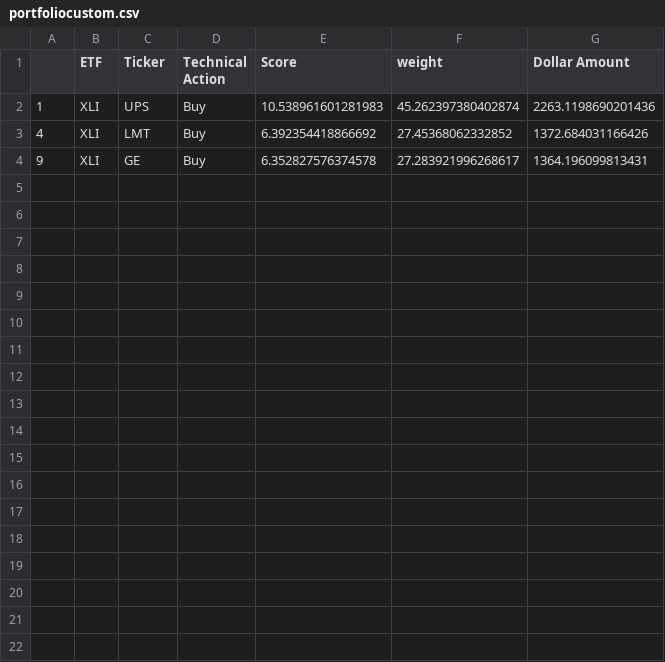
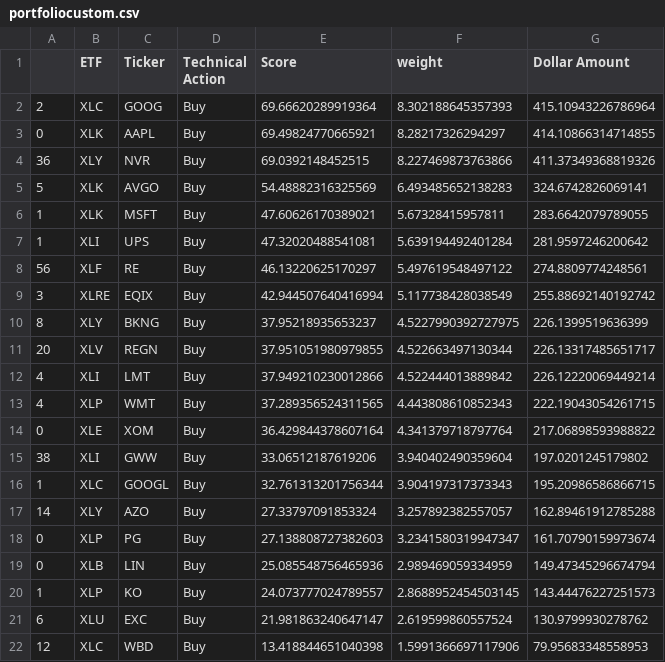
Before and after one commit to pdantu/stockspredictor, a CSV file: portfolio/portfoliocustom.csv, drawn as a sheet.

```diff
--- a/portfolio/portfoliocustom.csv
+++ b/portfolio/portfoliocustom.csv
@@ -1,4 +1,22 @@
 ,ETF,Ticker,Technical Action,Score,weight,Dollar Amount
-1,XLI,UPS,Buy,10.538961601281983,45.262397380402874,2263.1198690201436
-4,XLI,LMT,Buy,6.392354418866692,27.45368062332852,1372.684031166426
-9,XLI,GE,Buy,6.352827576374578,27.283921996268617,1364.196099813431
+2,XLC,GOOG,Buy,69.66620289919364,8.302188645357393,415.10943226786964
+0,XLK,AAPL,Buy,69.49824770665921,8.28217326294297,414.10866314714855
+36,XLY,NVR,Buy,69.0392148452515,8.227469873763866,411.37349368819326
+5,XLK,AVGO,Buy,54.48882316325569,6.493485652138283,324.6742826069141
+1,XLK,MSFT,Buy,47.60626170389021,5.67328415957811,283.6642079789055
+1,XLI,UPS,Buy,47.32020488541081,5.639194492401284,281.9597246200642
+56,XLF,RE,Buy,46.13220625170297,5.497619548497122,274.8809774248561
+3,XLRE,EQIX,Buy,42.944507640416994,5.117738428038549,255.88692140192742
+8,XLY,BKNG,Buy,37.95218935653237,4.5227990392727975,226.1399519636399
+20,XLV,REGN,Buy,37.951051980979855,4.522663497130344,226.13317485651717
+4,XLI,LMT,Buy,37.949210230012866,4.522444013889842,226.12220069449214
+4,XLP,WMT,Buy,37.289356524311565,4.443808610852343,222.19043054261715
+0,XLE,XOM,Buy,36.429844378607164,4.341379718797764,217.06898593988822
+38,XLI,GWW,Buy,33.06512187619206,3.940402490359604,197.0201245179802
+1,XLC,GOOGL,Buy,32.761313201756344,3.904197317373343,195.20986586866715
+14,XLY,AZO,Buy,27.33797091853324,3.257892382557057,162.89461912785288
+0,XLP,PG,Buy,27.138808727382603,3.2341580319947347,161.70790159973674
+0,XLB,LIN,Buy,25.085548756465936,2.989469059334959,149.47345296674794
+1,XLP,KO,Buy,24.073777024789557,2.8688952454503145,143.44476227251573
+6,XLU,EXC,Buy,21.981863240647147,2.619599860557524,130.9799930278762
+12,XLC,WBD,Buy,13.418844651040398,1.5991366697117906,79.95683348558953
```
Also changed, not shown: results/XLB-action.csv, results/XLF-action.csv, 28 other files.
